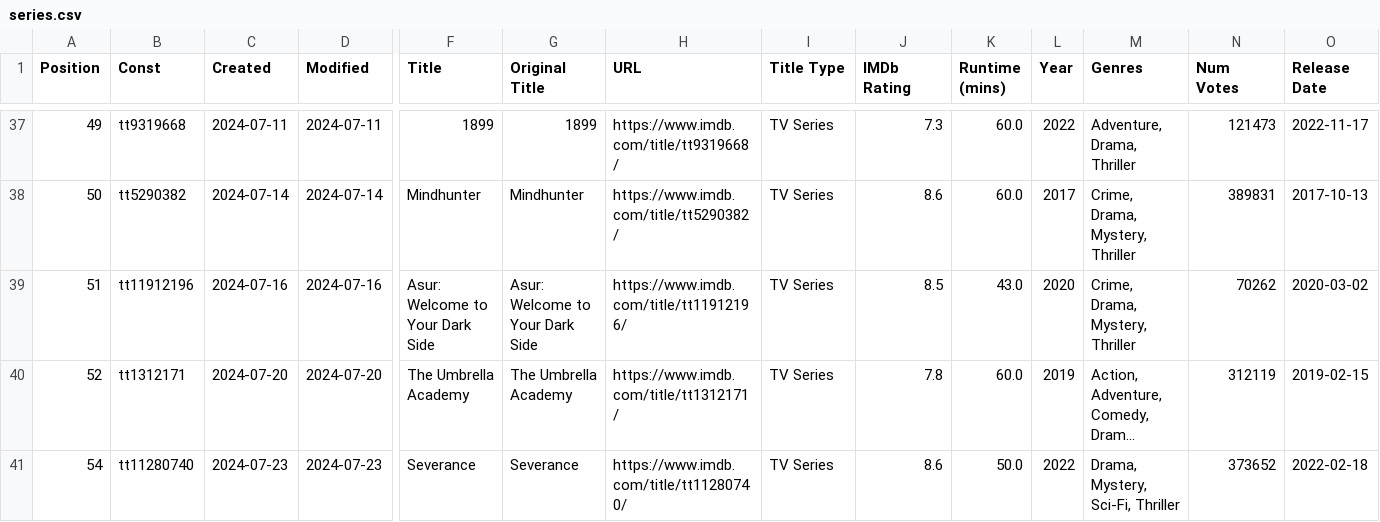
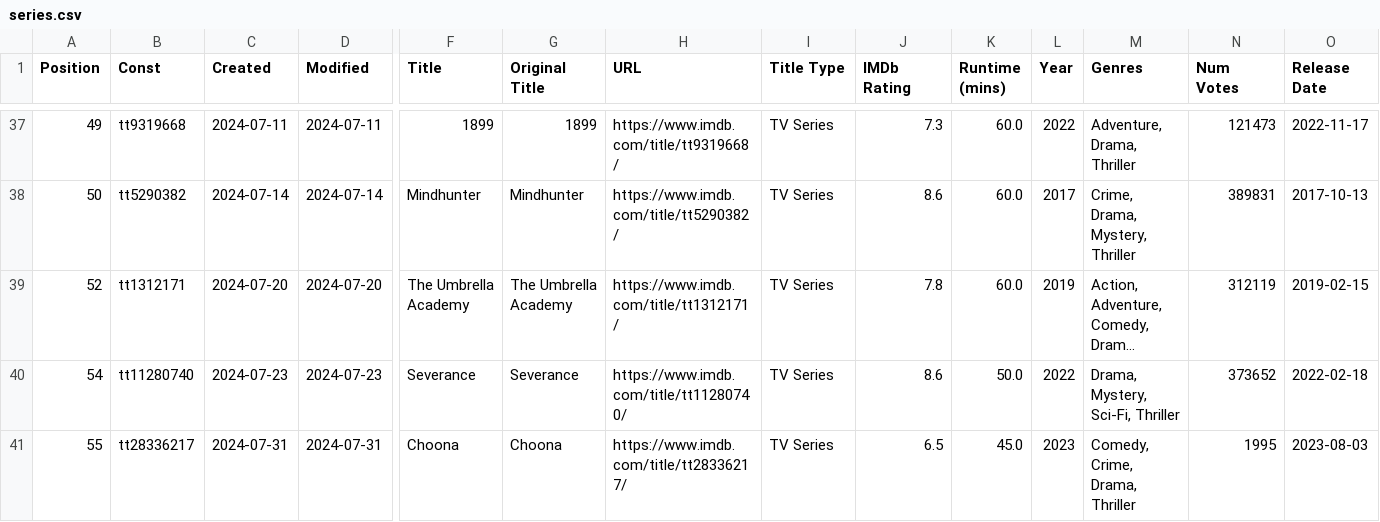
Before and after one commit to Ns81000/WHATSUP, a CSV file: data/series.csv, drawn as a sheet; only a part is shown, gaps mark what is left out; the shorter side is filled out with more unchanged rows; long unchanged cells end in …; rows hold the shown columns only; the diff names each change by its address in the sheet, - before the commit and + after, or states it on an @@ line.

```diff
--- a/data/series.csv
+++ b/data/series.csv
-row 39: 51 | tt11912196 | 2024-07-16 | 2024-07-16 | Asur: Welcome to Your Dark Side | Asur: Welcome to Your Dark Side | https://www.imdb.com/title/tt11912196/ | TV Series | 8.5 | 43.0 | 2020 | Crime, Drama, Mystery, Thriller | 70262 | 2020-03-02
```
Also changed, not shown: data/movies.csv, 14 other files.
